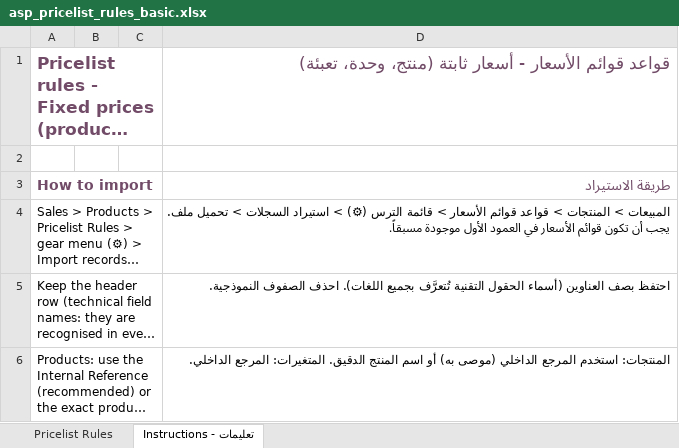
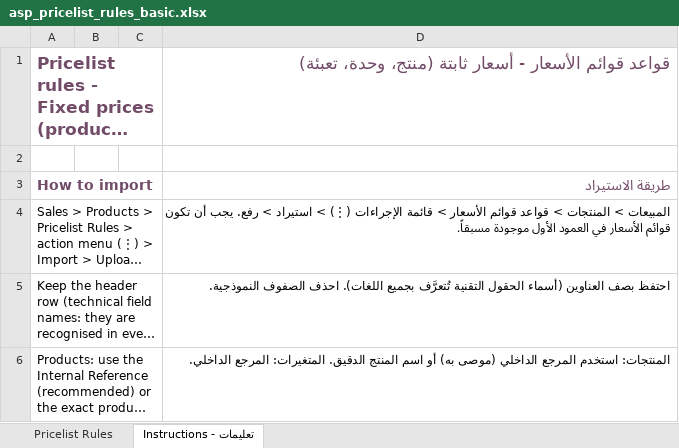
Before and after one commit to ibrahim77818/sales_priselist_advanced, an Excel workbook: sales_pricelist_advanced/static/xls/asp_pricelist_rules_basic.xlsx, sheet Instructions - تعليمات, drawn as a sheet; only a part is shown; long unchanged cells end in …; values as stored, in another font and other column widths than the file's, no borders; the diff covers the shown part only; the diff names each change by its address in the sheet, - before the commit and + after, or states it on an @@ line.

```diff
--- a/sales_pricelist_advanced/static/xls/asp_pricelist_rules_basic.xlsx (sheet Instructions - تعليمات)
+++ b/sales_pricelist_advanced/static/xls/asp_pricelist_rules_basic.xlsx (sheet Instructions - تعليمات)
@@ column A renumbered in row 4 @@
-D4: …> قائمة الترس (⚙) > استيراد السجلات > تحميل ملف. يجب أن…
+D4: …> قائمة الإجراءات (⋮) > استيراد > رفع. يجب أن…
```
Also changed, not shown: 1 added row and 2 edited cells elsewhere in this sheet, sales_pricelist_advanced/excel_templates/asp_pricelist_rules_advanced.xlsx, sales_pricelist_advanced/excel_templates/asp_pricelist_rules_basic.xlsx, 40 other files.
